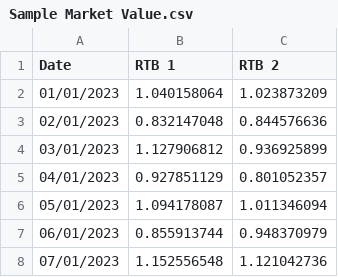
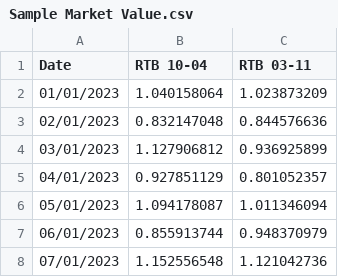
Before and after one commit to cmh1290/BTr-Bond-Investment-Tracker, a CSV file: Sample Market Value.csv, drawn as a sheet; only a part is shown.

Commit message:
Update Sample Market Value.csv

```diff
--- a/Sample Market Value.csv
+++ b/Sample Market Value.csv
@@ -1,2 +1,2 @@
-Date,RTB 1,RTB 2
+Date,RTB 10-04,RTB 03-11
 01/01/2023,1.040158064,1.023873209
```
